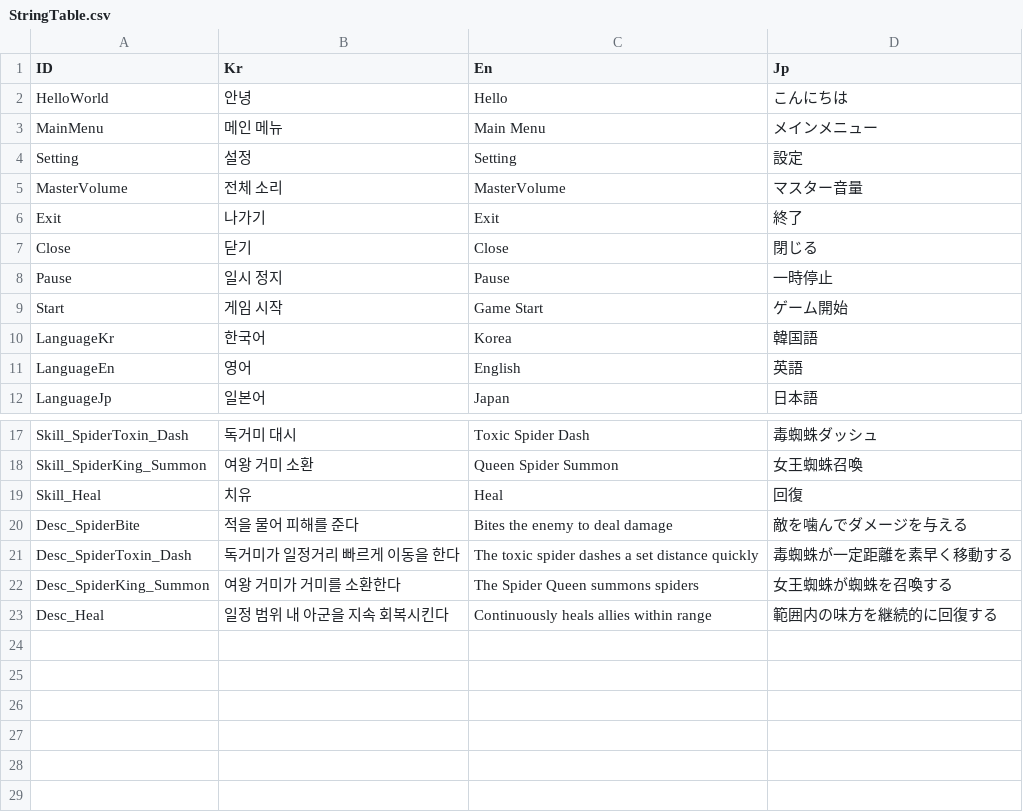
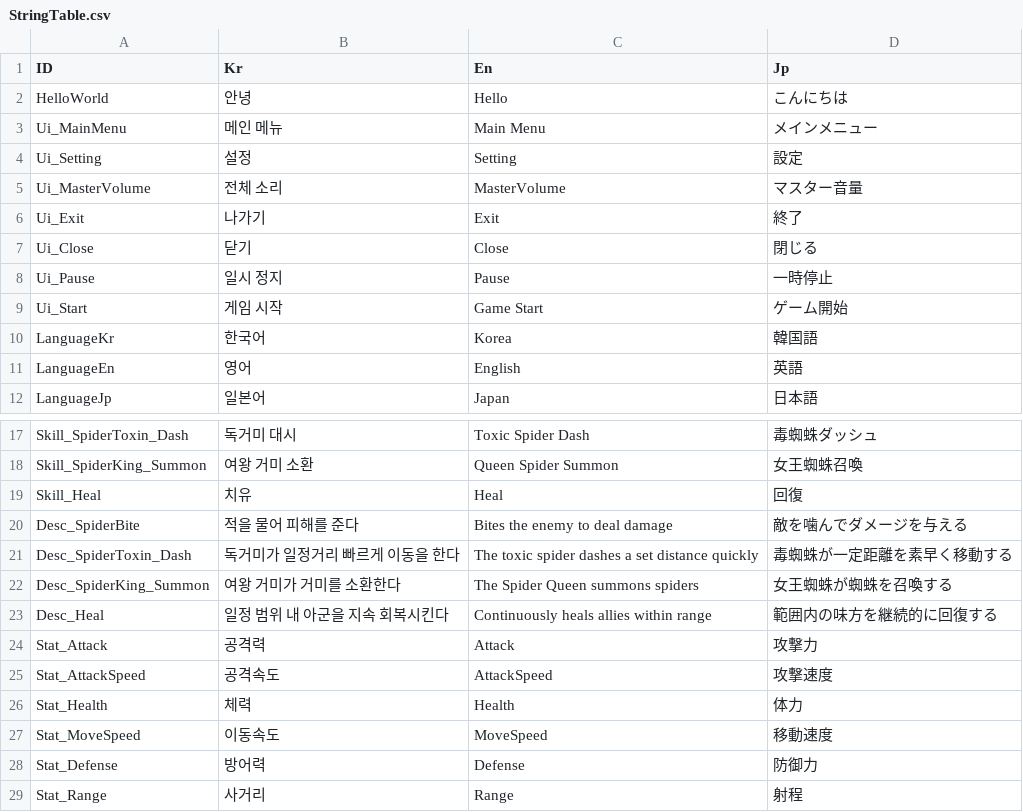
Before and after one commit to KimKwangHwan/GyoungYilARK, a CSV file: Assets/Resources/DataTable/StringTable.csv, drawn as a sheet; only a part is shown, gaps mark what is left out.

```diff
--- a/Assets/Resources/DataTable/StringTable.csv
+++ b/Assets/Resources/DataTable/StringTable.csv
@@ -2,9 +2,9 @@ ID,Kr,En,Jp
 HelloWorld,안녕,Hello,こんにちは
-MainMenu,메인 메뉴,Main Menu,メインメニュー
-Setting,설정,Setting,設定
-MasterVolume,전체 소리,MasterVolume,マスター音量
-Exit,나가기,Exit,終了
-Close,닫기,Close,閉じる
-Pause,일시 정지,Pause,一時停止
-Start,게임 시작,Game Start,ゲーム開始
+Ui_MainMenu,메인 메뉴,Main Menu,メインメニュー
+Ui_Setting,설정,Setting,設定
+Ui_MasterVolume,전체 소리,MasterVolume,マスター音量
+Ui_Exit,나가기,Exit,終了
+Ui_Close,닫기,Close,閉じる
+Ui_Pause,일시 정지,Pause,一時停止
+Ui_Start,게임 시작,Game Start,ゲーム開始
 LanguageKr,한국어,Korea,韓国語
@@ -23 +23,7 @@ Desc_SpiderKing_Summon,여왕 거미가 거미를 소환한다,The Spider Queen
 Desc_Heal,일정 범위 내 아군을 지속 회복시킨다,Continuously heals allies within range,範囲内の味方を継続的に回復する
+Stat_Attack,공격력,Attack,攻撃力
+Stat_AttackSpeed,공격속도,AttackSpeed,攻撃速度
+Stat_Health,체력,Health,体力
+Stat_MoveSpeed,이동속도,MoveSpeed,移動速度
+Stat_Defense,방어력,Defense,防御力
+Stat_Range,사거리,Range,射程
```
Also changed, not shown: Assets/Resources/DataTable/EnemyTable.csv, 18 other files.
